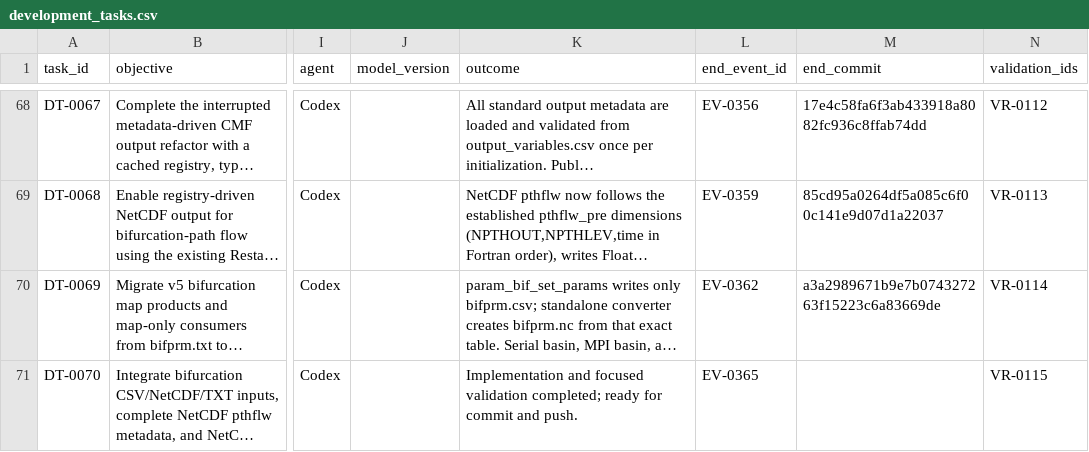
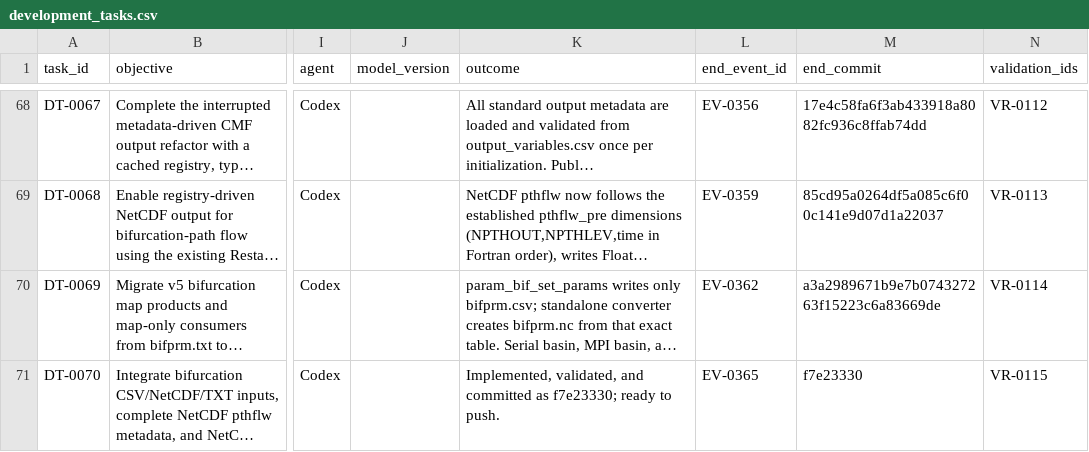
Before and after one commit to global-hydrodynamics/CaMa-Flood_v4, a CSV file: research/development_tasks.csv, drawn as a sheet; only a part is shown, gaps mark what is left out; long unchanged cells end in …; the diff names each change by its address in the sheet, - before the commit and + after, or states it on an @@ line.

```diff
--- a/research/development_tasks.csv
+++ b/research/development_tasks.csv
-K71 (outcome): Implementation and focused validation completed; ready for commit and push.
+K71 (outcome): Implemented, validated, and committed as f7e23330; ready to push.
-M71 (end_commit): (empty)
+M71 (end_commit): f7e23330
```
Also changed, not shown: research/validation_runs.csv, 1 other file.
